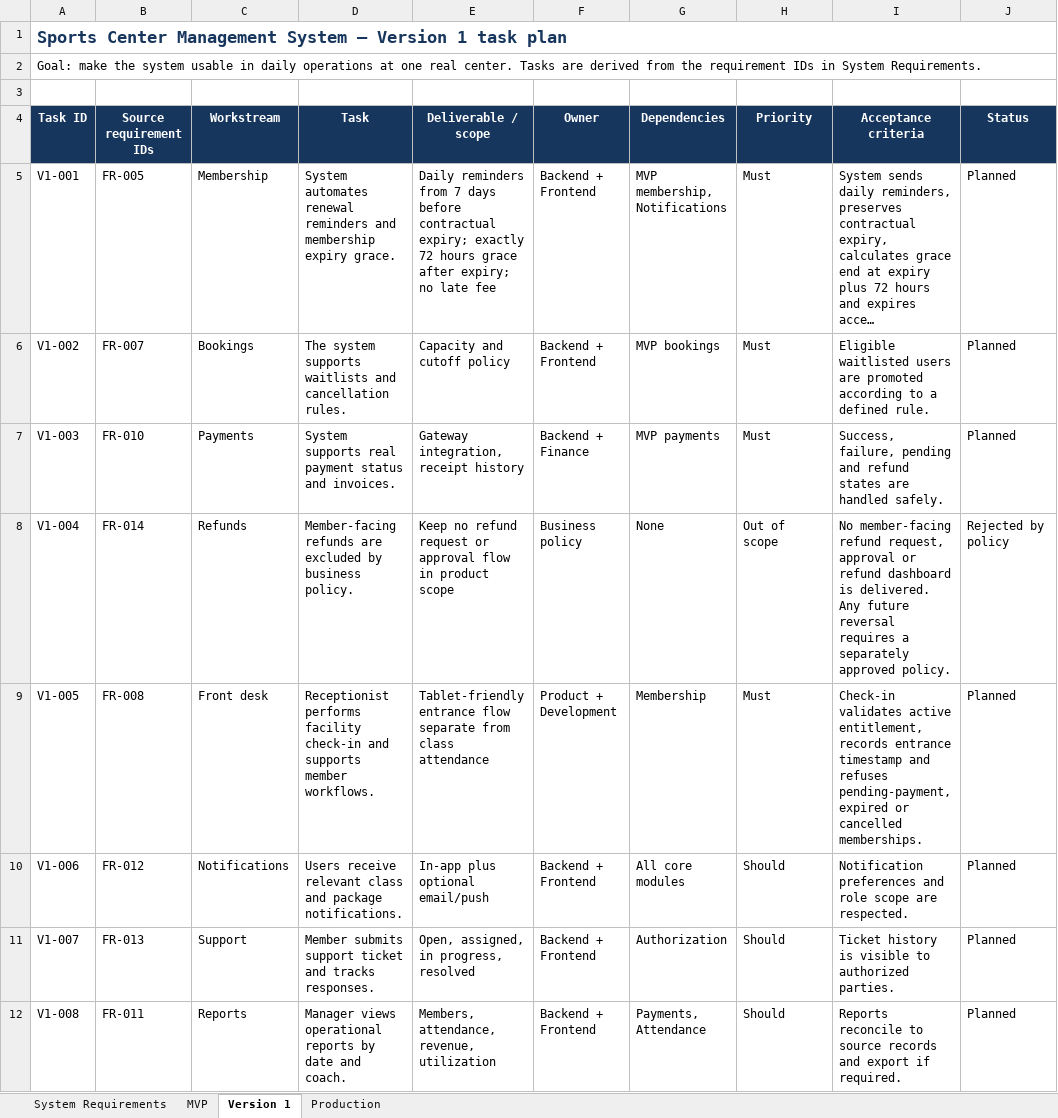
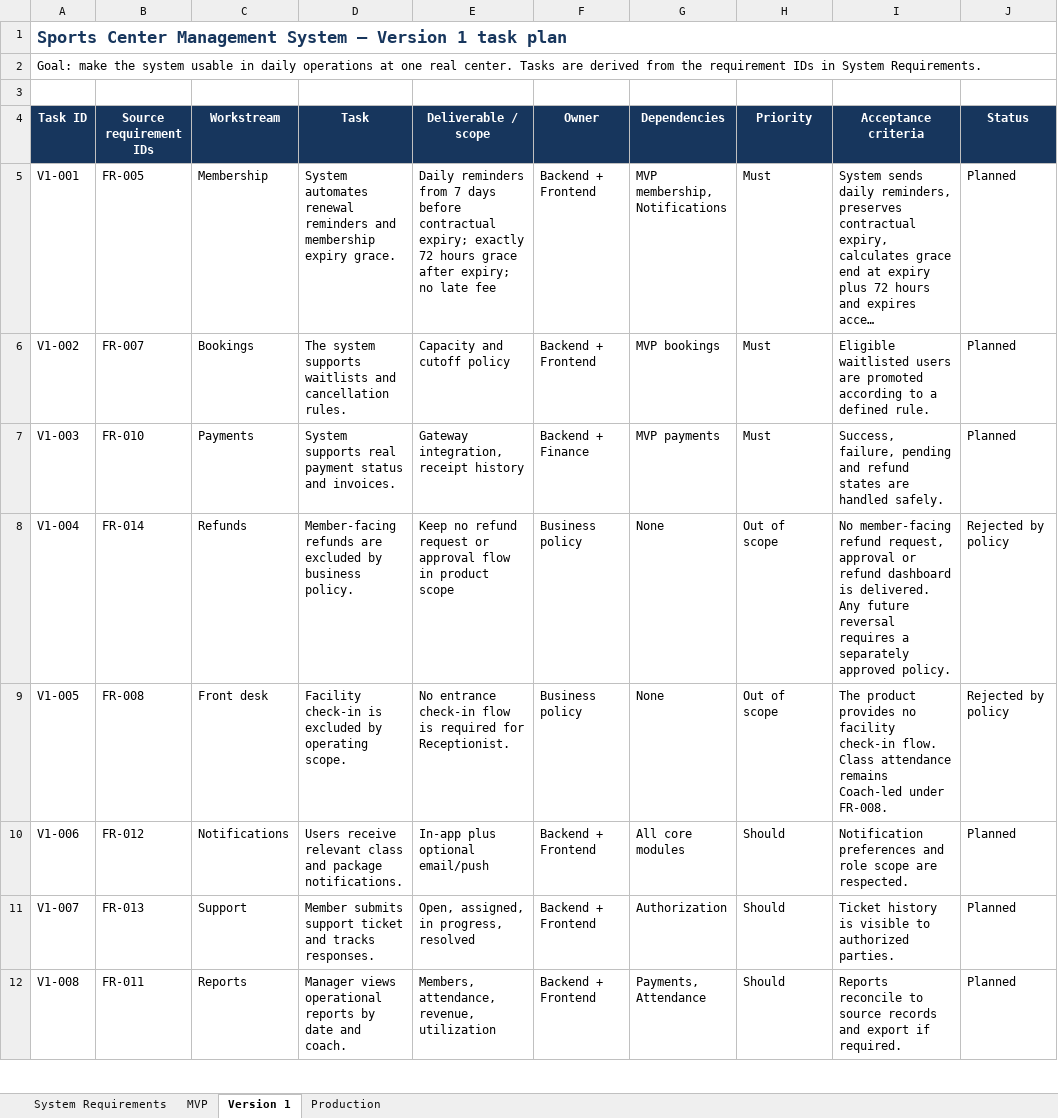
Before and after one commit to DungVVN/sports-center, an Excel workbook: frontend/docs/sports-center-requirements.xlsx, sheet Version 1, drawn as a sheet; only a part is shown; long unchanged cells end in …; values as stored, in another font and other column widths than the file's, no borders; table styles not drawn; the diff names each change by its address in the sheet, - before the commit and + after, or states it on an @@ line.

Commit message:
docs: scope receptionist check-in out

```diff
--- a/frontend/docs/sports-center-requirements.xlsx (sheet Version 1)
+++ b/frontend/docs/sports-center-requirements.xlsx (sheet Version 1)
-D9 (Task): Receptionist performs facility check-in and supports member workflows.
+D9 (Task): Facility check-in is excluded by operating scope.
-E9 (Deliverable / scope): Tablet-friendly entrance flow separate from class attendance
+E9 (Deliverable / scope): No entrance check-in flow is required for Receptionist.
-F9 (Owner): Product + Development
+F9 (Owner): Business policy
-G9 (Dependencies): Membership
+G9 (Dependencies): None
-H9 (Priority): Must
+H9 (Priority): Out of scope
-I9 (Acceptance criteria): Check-in validates active entitlement, records entrance timestamp and refuses pending-payment, expired or cancelled memberships.
+I9 (Acceptance criteria): The product provides no facility check-in flow. Class attendance remains Coach-led under FR-008.
-J9 (Status): Planned
+J9 (Status): Rejected by policy
```
Also changed, not shown: sheet System Requirements, sheet MVP, backend/docs/sports-center-requirements.xlsx.
